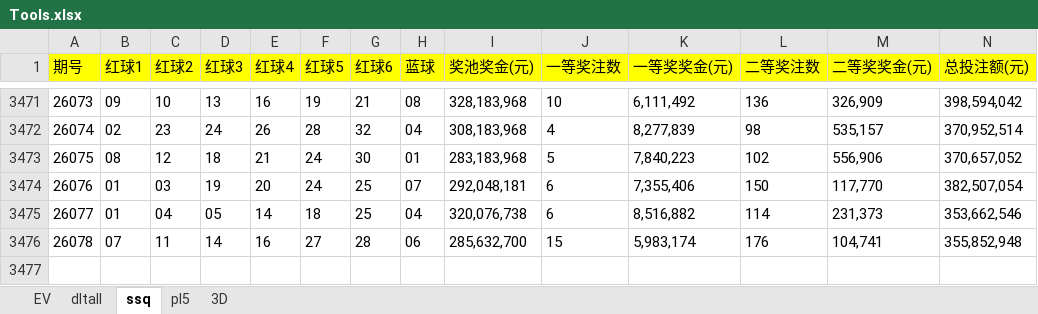
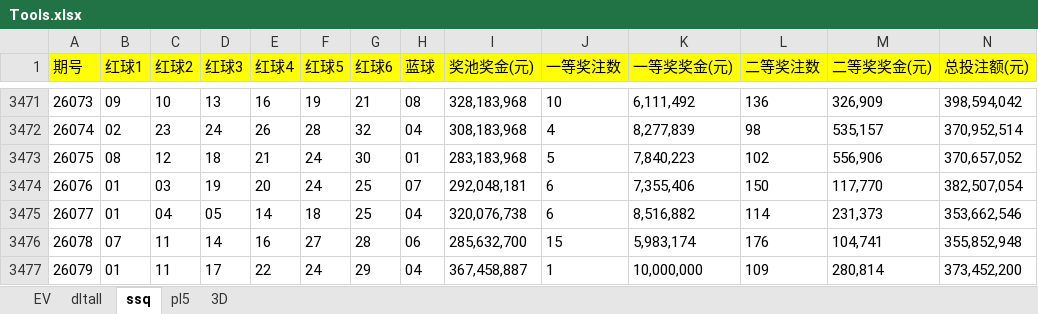
Before and after one commit to 12308422/jnsj, an Excel workbook: Tools.xlsx, sheet ssq, drawn as a sheet; only a part is shown, gaps mark what is left out; values as stored, in another font and other column widths than the file's, no borders; rows hold the shown columns only; the diff names each change by its address in the sheet, - before the commit and + after, or states it on an @@ line.

```diff
--- a/Tools.xlsx (sheet ssq)
+++ b/Tools.xlsx (sheet ssq)
+row 3477: 26079 | 01 | 11 | 17 | 22 | 24 | 29 | 04 | 367,458,887 | 1 | 10,000,000 | 109 | 280,814 | 373,452,200
```
Also changed, not shown: sheet pl5, sheet 3D, sheet EV.
